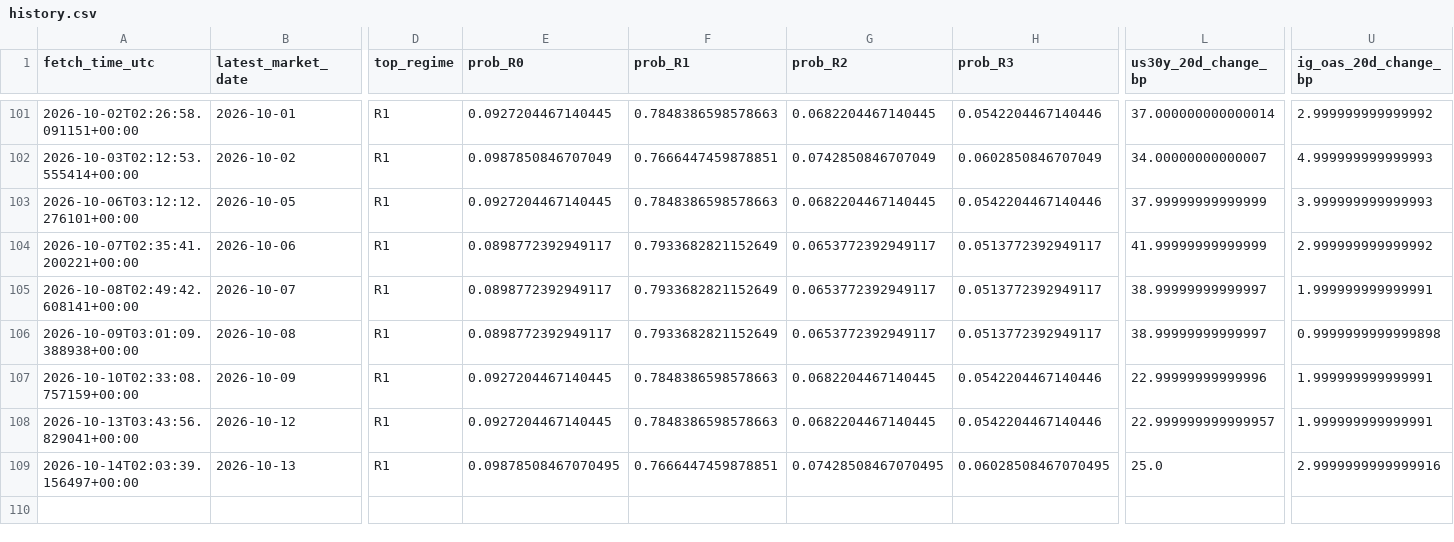
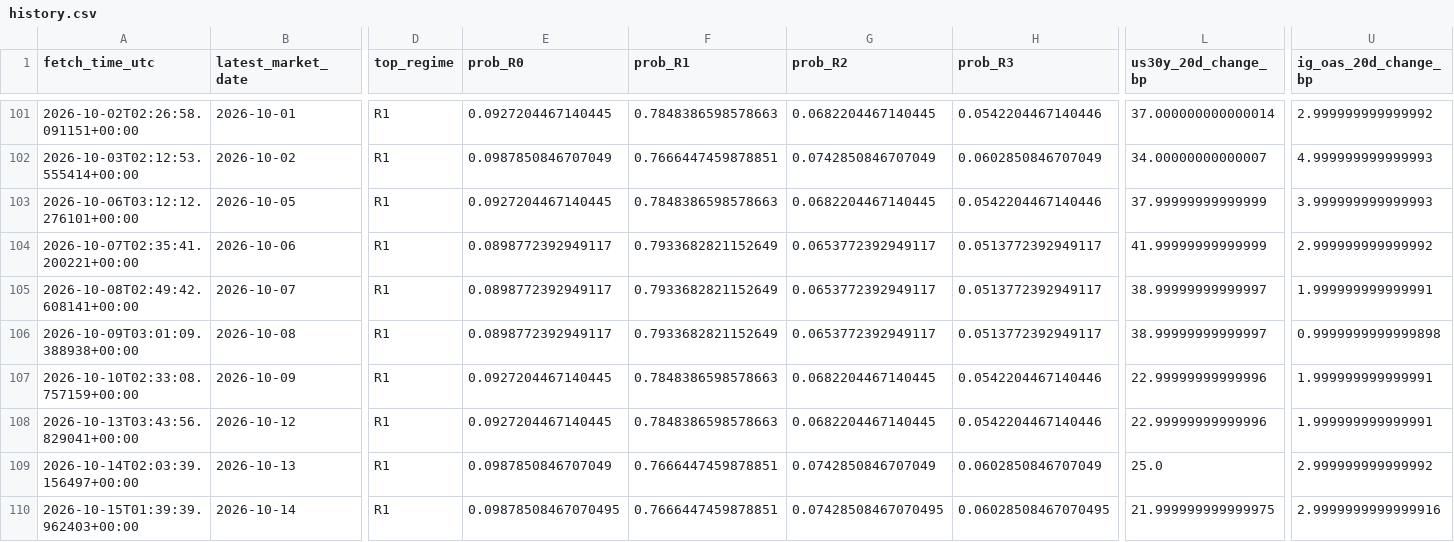
Before and after one commit to harryz77-ai/macro-regime-experiment, a CSV file: data/history.csv, drawn as a sheet; only a part is shown, gaps mark what is left out; rows hold the shown columns only; the diff names each change by its address in the sheet, - before the commit and + after, or states it on an @@ line.

```diff
--- a/data/history.csv
+++ b/data/history.csv
-L108 (us30y_20d_change_bp): 22.999999999999957
+L108 (us30y_20d_change_bp): 22.99999999999996
-E109 (prob_R0): 0.09878508467070495
+E109 (prob_R0): 0.0987850846707049
-G109 (prob_R2): 0.07428508467070495
+G109 (prob_R2): 0.0742850846707049
-H109 (prob_R3): 0.06028508467070495
+H109 (prob_R3): 0.0602850846707049
-U109 (ig_oas_20d_change_bp): 2.9999999999999916
+U109 (ig_oas_20d_change_bp): 2.999999999999992
+row 110: 2026-10-15T01:39:39.962403+00:00 | 2026-10-14 | R1 | 0.09878508467070495 | 0.7666447459878851 | 0.07428508467070495 | 0.06028508467070495 | 21.999999999999975 | 2.9999999999999916
```
Also changed, not shown: 2 other files.
